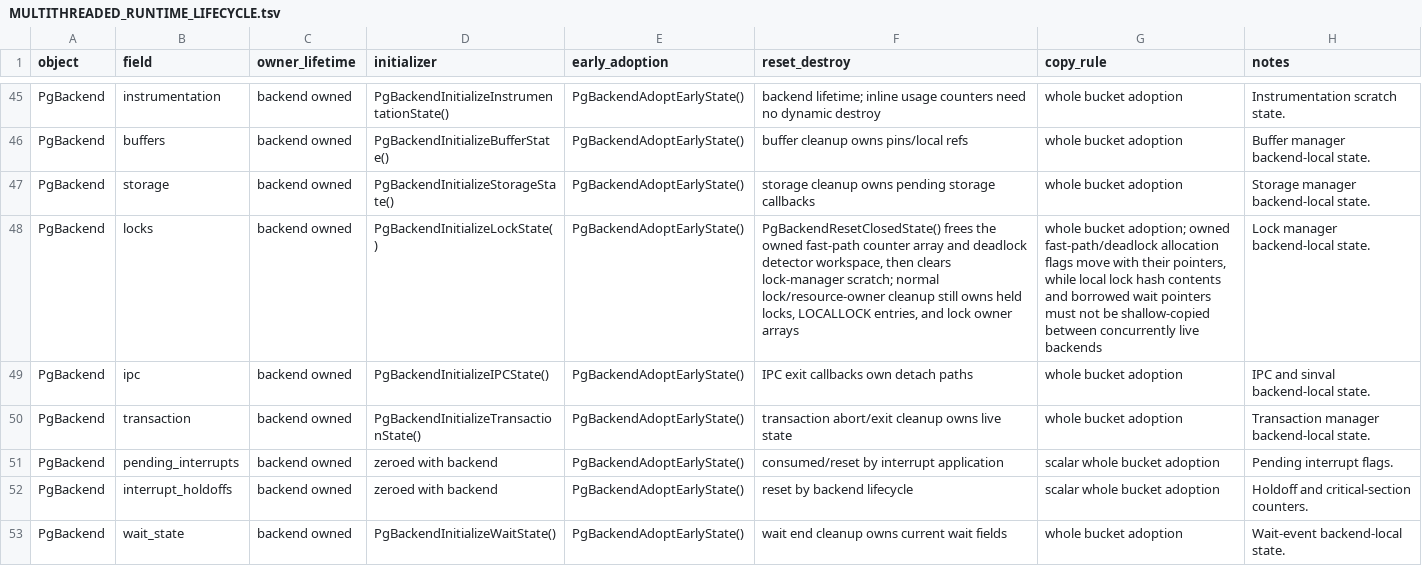
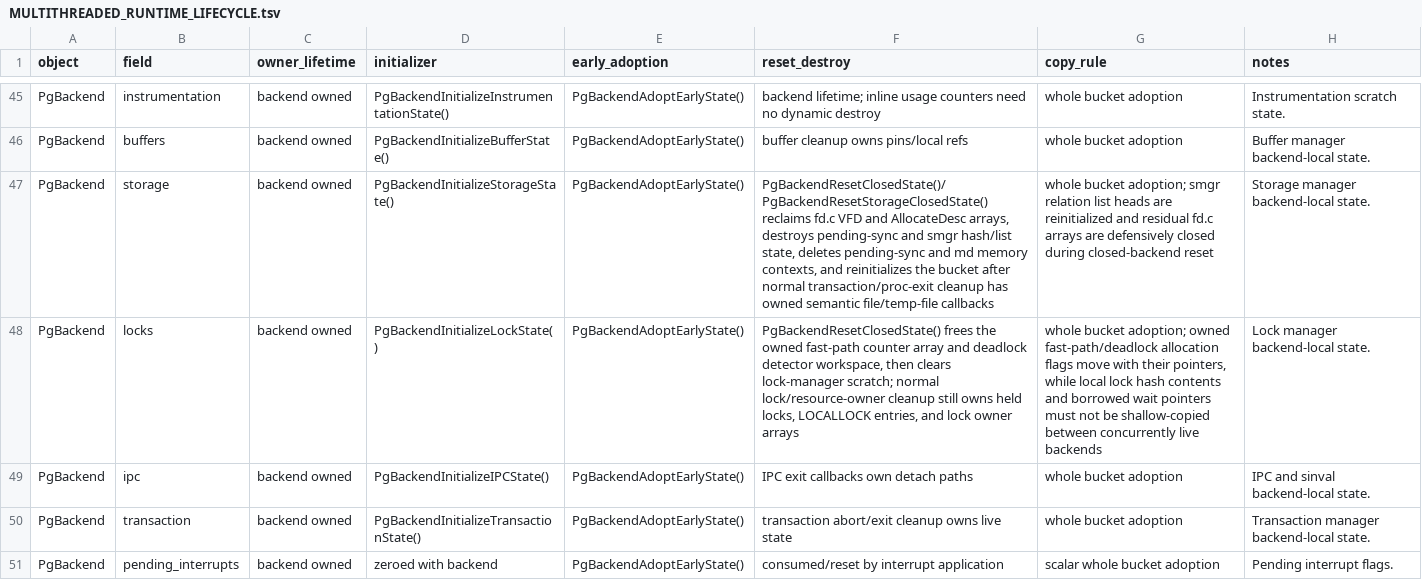
Before and after one commit to gburd/postgres, a TSV file: MULTITHREADED_RUNTIME_LIFECYCLE.tsv, drawn as a sheet; only a part is shown, gaps mark what is left out; the shorter side is filled out with more unchanged rows.

Commit message:
Reset backend storage state on closed backends

```diff
--- a/MULTITHREADED_RUNTIME_LIFECYCLE.tsv
+++ b/MULTITHREADED_RUNTIME_LIFECYCLE.tsv
@@ -46,3 +46,3 @@ PgBackend	instrumentation	backend owned	PgBackendInitializeInstrumentationState(
 PgBackend	buffers	backend owned	PgBackendInitializeBufferState()	PgBackendAdoptEarlyState()	buffer cleanup owns pins/local refs	whole bucket adoption	Buffer manager backend-local state.
-PgBackend	storage	backend owned	PgBackendInitializeStorageState()	PgBackendAdoptEarlyState()	storage cleanup owns pending storage callbacks	whole bucket adoption	Storage manager backend-local state.
+PgBackend	storage	backend owned	PgBackendInitializeStorageState()	PgBackendAdoptEarlyState()	PgBackendResetClosedState()/PgBackendResetStorageClosedState() reclaims fd.c VFD and AllocateDesc arrays, destroys pending-sync and smgr hash/list state, deletes pending-sync and md memory contexts, and reinitializes the bucket after normal transaction/proc-exit cleanup has owned semantic file/temp-file callbacks	whole bucket adoption; smgr relation list heads are reinitialized and residual fd.c arrays are defensively closed during closed-backend reset	Storage manager backend-local state.
 PgBackend	locks	backend owned	PgBackendInitializeLockState()	PgBackendAdoptEarlyState()	PgBackendResetClosedState() frees the owned fast-path counter array and deadlock detector workspace, then clears lock-manager scratch; normal lock/resource-owner cleanup still owns held locks, LOCALLOCK entries, and lock owner arrays	whole bucket adoption; owned fast-path/deadlock allocation flags move with their pointers, while local lock hash contents and borrowed wait pointers must not be shallow-copied between concurrently live backends	Lock manager backend-local state.
```
Also changed, not shown: 9 other files.
